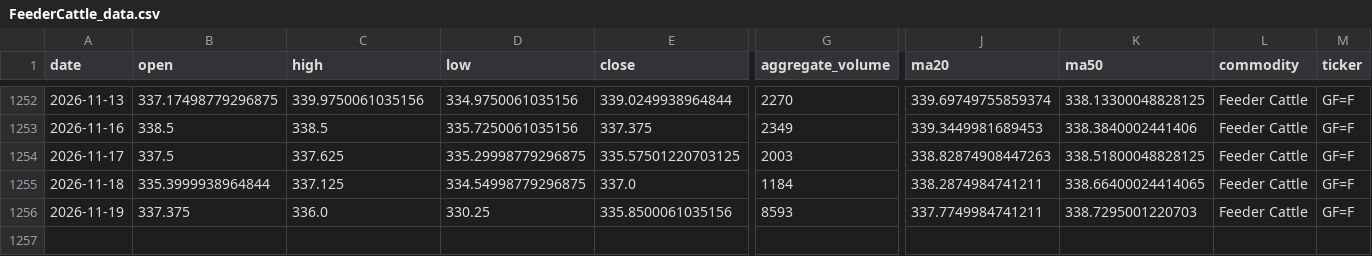
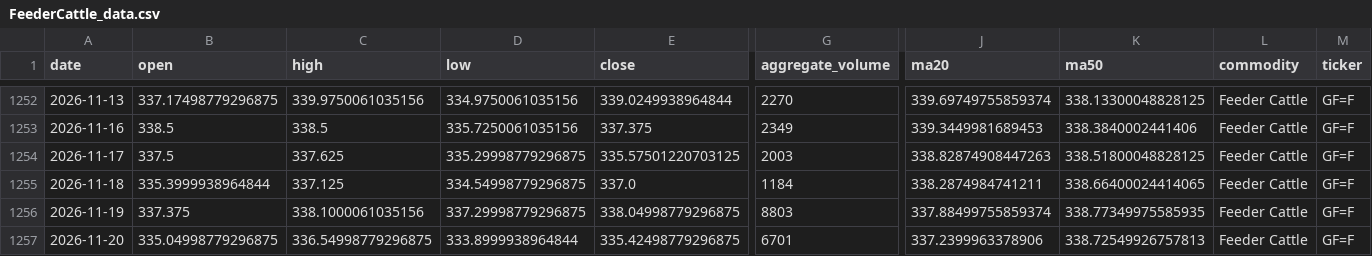
Before and after one commit to jjch1986/price-chart-site, a CSV file: data/FeederCattle_data.csv, drawn as a sheet; only a part is shown, gaps mark what is left out; rows hold the shown columns only; the diff names each change by its address in the sheet, - before the commit and + after, or states it on an @@ line.

```diff
--- a/data/FeederCattle_data.csv
+++ b/data/FeederCattle_data.csv
-C1256 (high): 336.0
+C1256 (high): 338.1000061035156
-D1256 (low): 330.25
+D1256 (low): 337.29998779296875
-E1256 (close): 335.8500061035156
+E1256 (close): 338.04998779296875
-G1256 (aggregate_volume): 8593
+G1256 (aggregate_volume): 8803
-J1256 (ma20): 337.7749984741211
+J1256 (ma20): 337.88499755859374
-K1256 (ma50): 338.7295001220703
+K1256 (ma50): 338.77349975585935
+row 1257: 2026-11-20 | 335.04998779296875 | 336.54998779296875 | 333.8999938964844 | 335.42498779296875 | 6701 | 337.2399963378906 | 338.72549926757813 | Feeder Cattle | GF=F
```
Also changed, not shown: data/Coffee_data.csv, data/Cotton_No2_data.csv, 21 other files.
